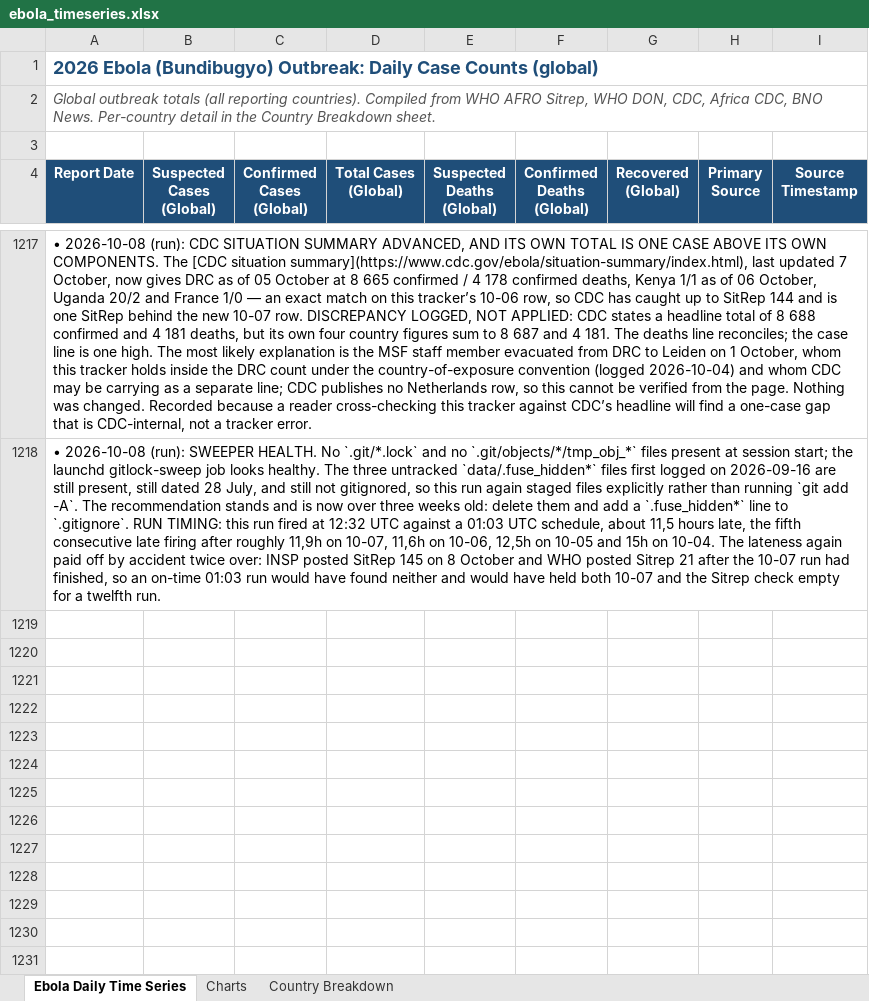
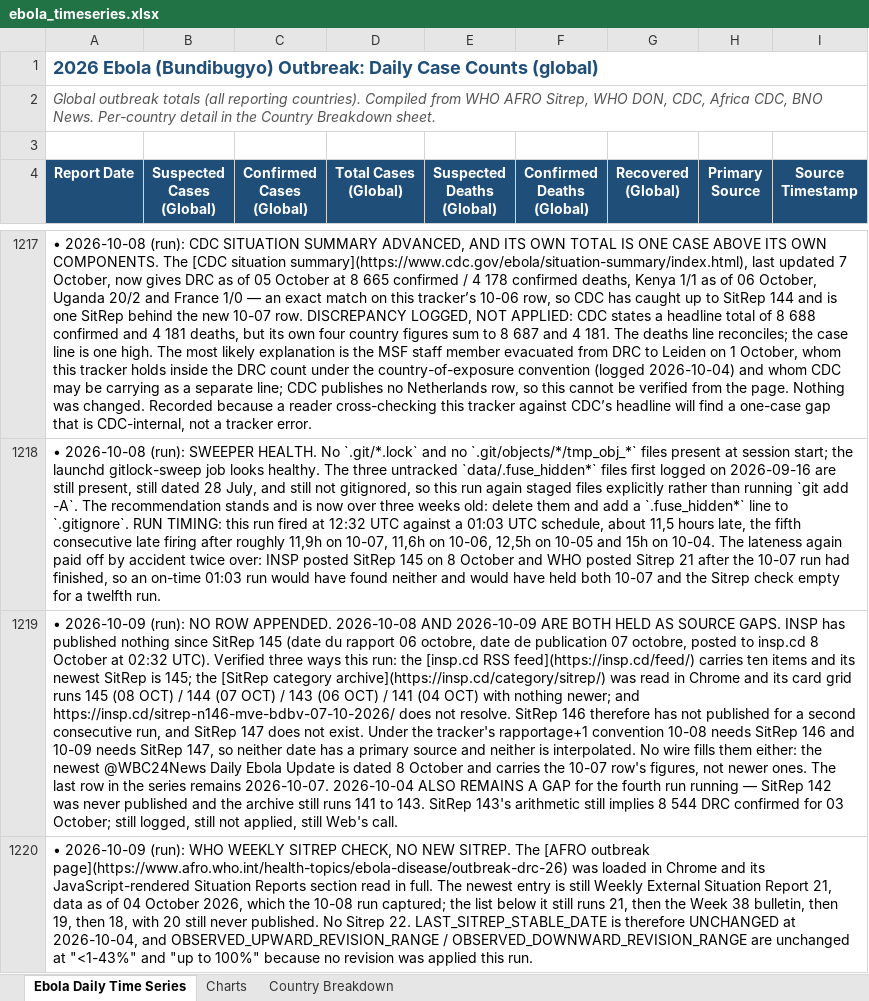
Before and after one commit to webbegole/ebola-bundibugyo-tracker-2026, an Excel workbook: outputs/ebola_timeseries.xlsx, sheet Ebola Daily Time Series, drawn as a sheet; only a part is shown, gaps mark what is left out; values as stored, in another font and other column widths than the file's, no borders; the diff covers the shown part only; the diff names each change by its address in the sheet, - before the commit and + after, or states it on an @@ line.

Commit message:
Daily update 2026-10-09: no SitRep 146; 10-08 and 10-09 held as gaps; Wajir case ruled out

```diff
--- a/outputs/ebola_timeseries.xlsx (sheet Ebola Daily Time Series)
+++ b/outputs/ebola_timeseries.xlsx (sheet Ebola Daily Time Series)
+row 1219: • 2026-10-09 (run): NO ROW APPENDED. 2026-10-08 AND 2026-10-09 ARE BOTH HELD AS SOURCE GAPS. INSP has published nothing since SitRep 145 (date du rapport 06 octobre, date de publication 07 octobre, posted to insp.cd 8 October at 02:32 UTC). Verified three ways this run: the [insp.cd RSS feed](https://insp.cd/feed/) carries ten items and its newest SitRep is 145; the [SitRep category archive](https://insp.cd/category/sitrep/) was read in Chrome and its card grid runs 145 (08 OCT) / 144 (07 OCT) / 143 (06 OCT) / 141 (04 OCT) with nothing newer; and https://insp.cd/sitrep-n146-mve-bdbv-07-10-2026/ does not resolve. SitRep 146 therefore has not published for a second consecutive run, and SitRep 147 does not exist. Under the tracker's rapportage+1 convention 10-08 needs SitRep 146 and 10-09 needs SitRep 147, so neither date has a primary source and neither is interpolated. No wire fills them either: the newest @WBC24News Daily Ebola Update is dated 8 October and carries the 10-07 row's figures, not newer ones. The last row in the series remains 2026-10-07. 2026-10-04 ALSO REMAINS A GAP for the fourth run running — SitRep 142 was never published and the archive still runs 141 to 143. SitRep 143's arithmetic still implies 8 544 DRC confirmed for 03 October; still logged, still not applied, still Web's call.
+row 1220: • 2026-10-09 (run): WHO WEEKLY SITREP CHECK, NO NEW SITREP. The [AFRO outbreak page](https://www.afro.who.int/health-topics/ebola-disease/outbreak-drc-26) was loaded in Chrome and its JavaScript-rendered Situation Reports section read in full. The newest entry is still Weekly External Situation Report 21, data as of 04 October 2026, which the 10-08 run captured; the list below it still runs 21, then the Week 38 bulletin, then 19, then 18, with 20 still never published. No Sitrep 22. LAST_SITREP_STABLE_DATE is therefore UNCHANGED at 2026-10-04, and OBSERVED_UPWARD_REVISION_RANGE / OBSERVED_DOWNWARD_REVISION_RANGE are unchanged at "<1-43%" and "up to 100%" because no revision was applied this run.
```
Also changed, not shown: 6 added rows elsewhere in this sheet, 2 other files.
